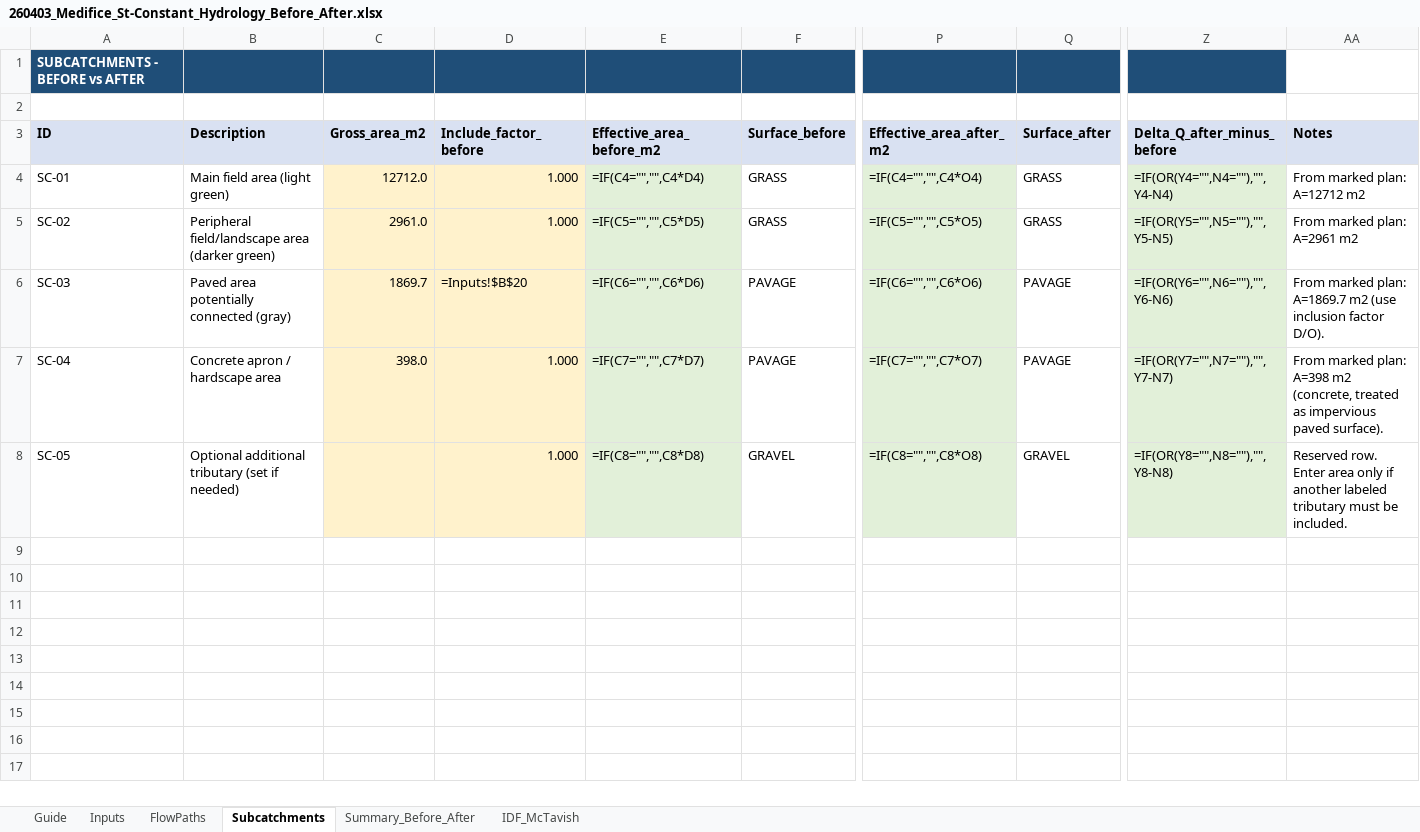
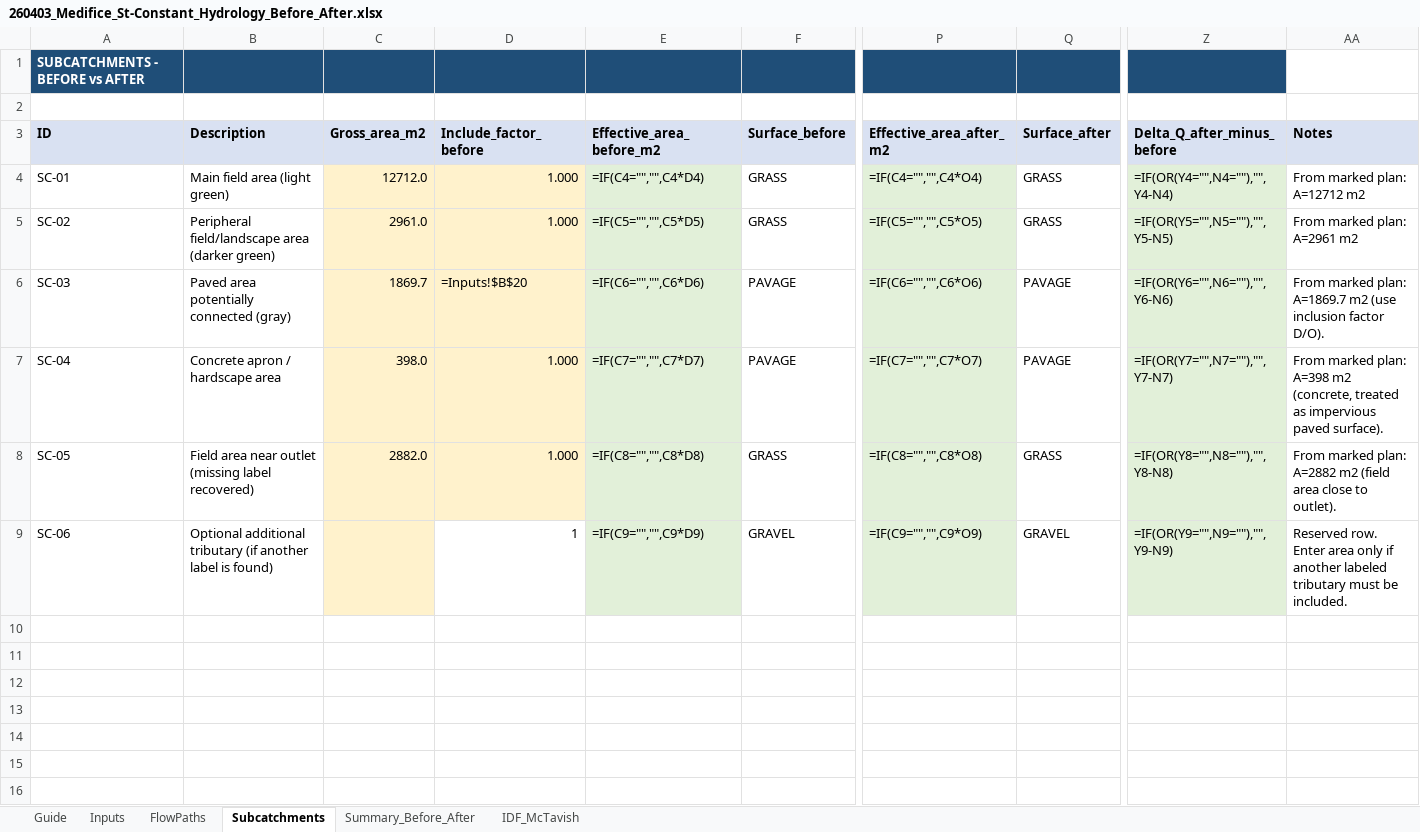
Before and after one commit to acon560-prog/idf-web-app, an Excel workbook: engineering/drainage-design/260403_Medifice_St-Constant_Hydrology_Before_After.xlsx, sheet Subcatchments, drawn as a sheet; only a part is shown, gaps mark what is left out; the shorter side is filled out with more unchanged rows; values as stored, in another font and other column widths than the file's, no borders; formulas without a stored value are shown as written; removed rows and columns are numbered as before the commit, all else as after; rows hold the shown columns only; the diff names each change by its address in the sheet, - before the commit and + after, or states it on an @@ line.

```diff
--- a/engineering/drainage-design/260403_Medifice_St-Constant_Hydrology_Before_After.xlsx (sheet Subcatchments)
+++ b/engineering/drainage-design/260403_Medifice_St-Constant_Hydrology_Before_After.xlsx (sheet Subcatchments)
-B8 (Description): Optional additional tributary (set if needed)
+B8 (Description): Field area near outlet (missing label recovered)
-C8 (Gross_area_m2): (empty)
+C8 (Gross_area_m2): 2882.0
-F8 (Surface_before): GRAVEL
+F8 (Surface_before): GRASS
-Q8 (Surface_after): GRAVEL
+Q8 (Surface_after): GRASS
-AA8 (Notes): Reserved row. Enter area only if another labeled tributary must be included.
+AA8 (Notes): From marked plan: A=2882 m2 (field area close to outlet).
-row 9: (empty)
+row 9: SC-06 | Optional additional tributary (if another label is found) |  | 1 | =IF(C9="","",C9*D9) | GRAVEL | =IF(C9="","",C9*O9) | GRAVEL | =IF(OR(Y9="",N9=""),"",Y9-N9) | Reserved row. Enter area only if another labeled tributary must be included.
```
Also changed, not shown: sheet Summary_Before_After, sheet Guide.
